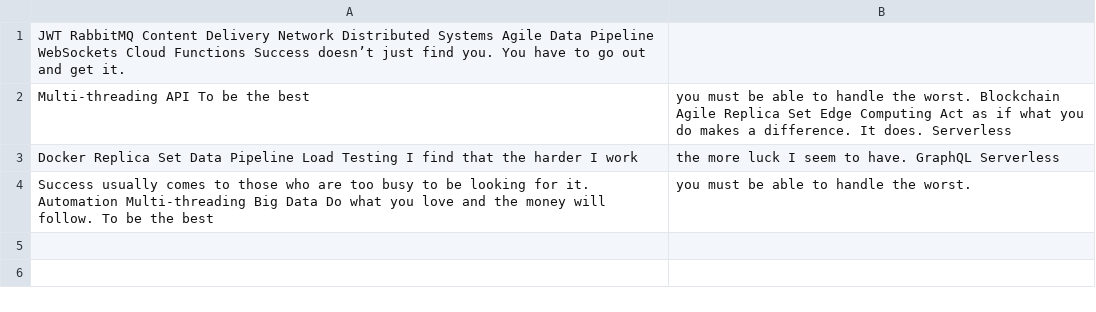
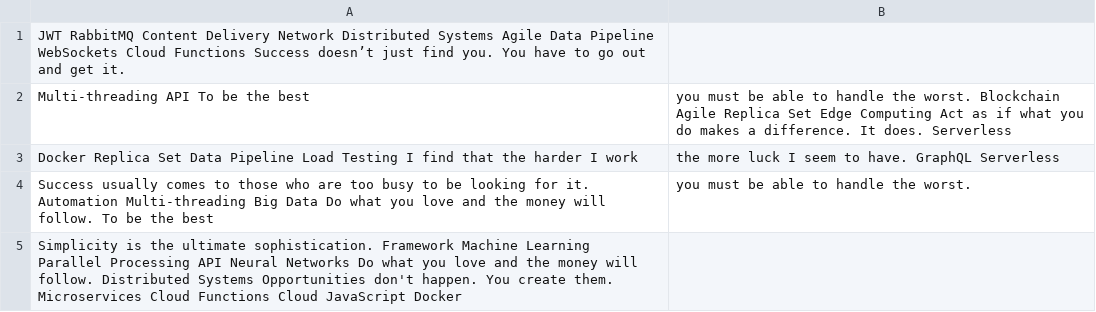
Before and after one commit to flaky-0-signets/piazzagiuliano., a CSV file: logs/data.csv, drawn as a sheet; the diff names each change by its address in the sheet, - before the commit and + after, or states it on an @@ line.

```diff
--- a/logs/data.csv
+++ b/logs/data.csv
+row 5: Simplicity is the ultimate sophistication. Framework Machine Learning Parallel Processing API Neural Networks Do what you love and the money will follow. Distributed Systems Opportunities don't happen. You create them. Microservices Cloud Functions Cloud JavaScript Docker
```
Also changed, not shown: 2 other files.
